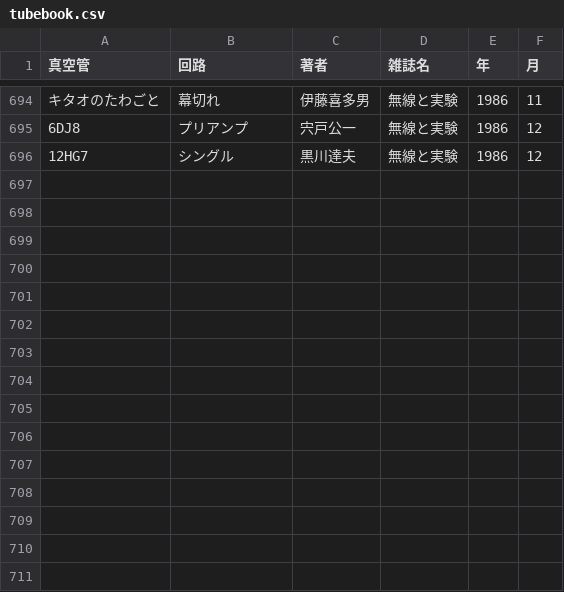
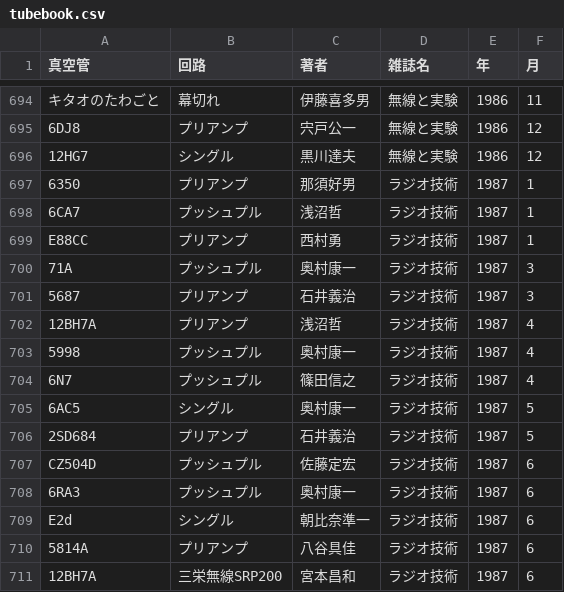
Before and after one commit to ebijun/tubes, a CSV file: tubebook.csv, drawn as a sheet; only a part is shown, gaps mark what is left out; the diff names each change by its address in the sheet, - before the commit and + after, or states it on an @@ line.

Commit message:
add 1987

```diff
--- a/tubebook.csv
+++ b/tubebook.csv
+row 697: 6350 | プリアンプ | 那須好男 | ラジオ技術 | 1987 | 1
+row 698: 6CA7 | プッシュプル | 浅沼哲 | ラジオ技術 | 1987 | 1
+row 699: E88CC | プリアンプ | 西村勇 | ラジオ技術 | 1987 | 1
+row 700: 71A | プッシュプル | 奥村康一 | ラジオ技術 | 1987 | 3
+row 701: 5687 | プリアンプ | 石井義治 | ラジオ技術 | 1987 | 3
+row 702: 12BH7A | プリアンプ | 浅沼哲 | ラジオ技術 | 1987 | 4
+row 703: 5998 | プッシュプル | 奥村康一 | ラジオ技術 | 1987 | 4
+row 704: 6N7 | プッシュプル | 篠田信之 | ラジオ技術 | 1987 | 4
+row 705: 6AC5 | シングル | 奥村康一 | ラジオ技術 | 1987 | 5
+row 706: 2SD684 | プリアンプ | 石井義治 | ラジオ技術 | 1987 | 5
+row 707: CZ504D | プッシュプル | 佐藤定宏 | ラジオ技術 | 1987 | 6
+row 708: 6RA3 | プッシュプル | 奥村康一 | ラジオ技術 | 1987 | 6
+row 709: E2d | シングル | 朝比奈準一 | ラジオ技術 | 1987 | 6
+row 710: 5814A | プリアンプ | 八谷具佳 | ラジオ技術 | 1987 | 6
+row 711: 12BH7A | 三栄無線SRP200 | 宮本昌和 | ラジオ技術 | 1987 | 6
```
